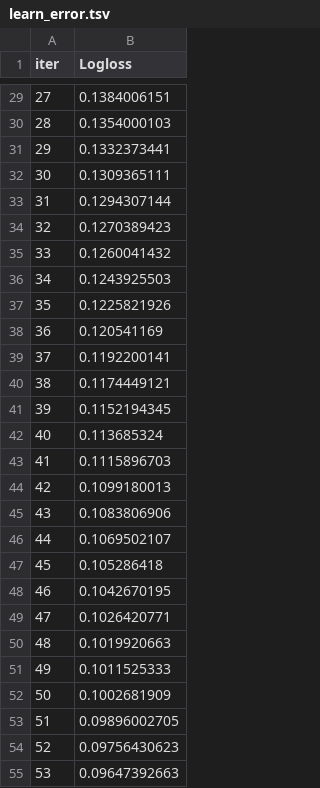
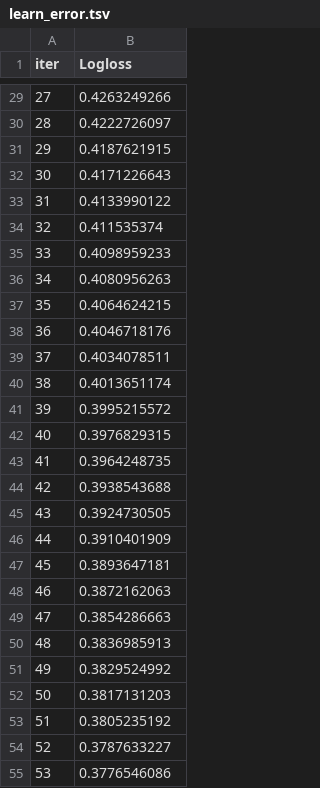
Before and after one commit to Rasath16/Leveraging-Machine-Learning-Data-Pipelines-to-Solve-Real-World-Churn-Challenges, a TSV file: notebooks/catboost_info/learn_error.tsv, drawn as a sheet; only a part is shown, gaps mark what is left out; the diff covers the shown part only.

```diff
--- a/notebooks/catboost_info/learn_error.tsv
+++ b/notebooks/catboost_info/learn_error.tsv
@@ -29,27 +29,27 @@ iter	Logloss
-27	0.1384006151
-28	0.1354000103
-29	0.1332373441
-30	0.1309365111
-31	0.1294307144
-32	0.1270389423
-33	0.1260041432
-34	0.1243925503
-35	0.1225821926
-36	0.120541169
-37	0.1192200141
-38	0.1174449121
-39	0.1152194345
-40	0.113685324
-41	0.1115896703
-42	0.1099180013
-43	0.1083806906
-44	0.1069502107
-45	0.105286418
-46	0.1042670195
-47	0.1026420771
-48	0.1019920663
-49	0.1011525333
-50	0.1002681909
-51	0.09896002705
-52	0.09756430623
-53	0.09647392663
+27	0.4263249266
+28	0.4222726097
+29	0.4187621915
+30	0.4171226643
+31	0.4133990122
+32	0.411535374
+33	0.4098959233
+34	0.4080956263
+35	0.4064624215
+36	0.4046718176
+37	0.4034078511
+38	0.4013651174
+39	0.3995215572
+40	0.3976829315
+41	0.3964248735
+42	0.3938543688
+43	0.3924730505
+44	0.3910401909
+45	0.3893647181
+46	0.3872162063
+47	0.3854286663
+48	0.3836985913
+49	0.3829524992
+50	0.3817131203
+51	0.3805235192
+52	0.3787633227
+53	0.3776546086
```
Also changed, not shown: 173 edited cells elsewhere in this file, notebooks/catboost_info/time_left.tsv, 44 other files.
